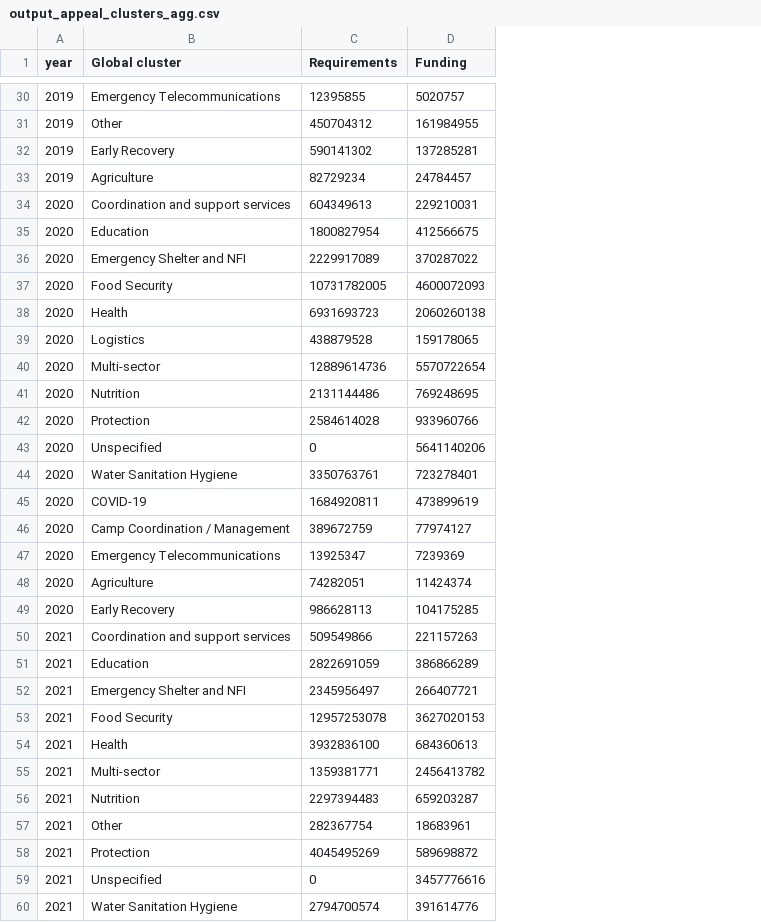
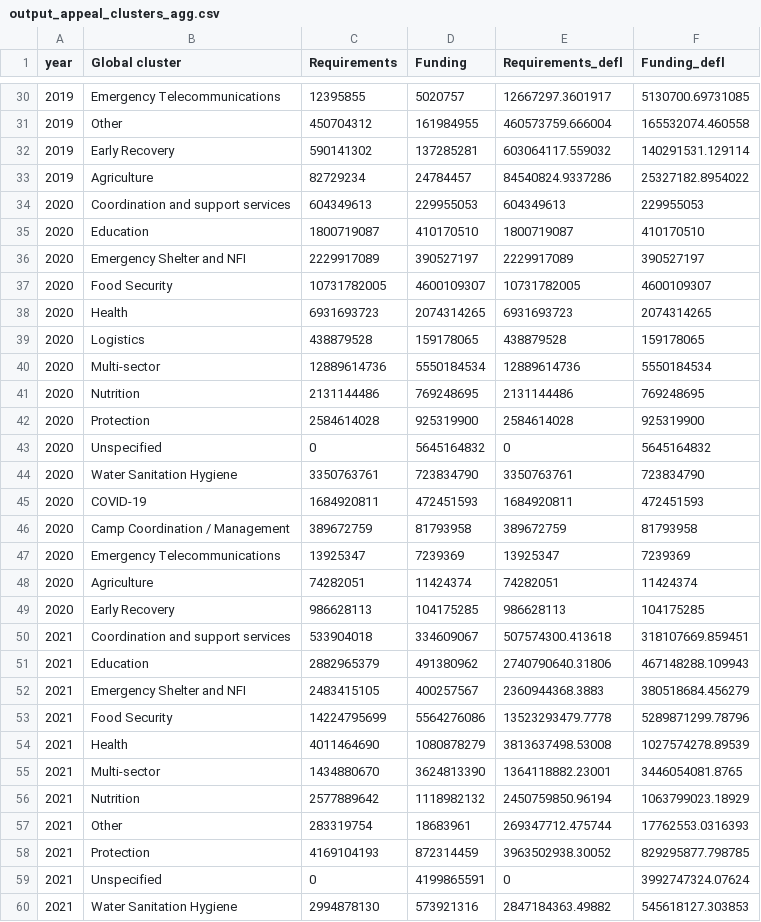
Before and after one commit to devinit/sohs, a CSV file: Appeal requirements/Fig 1.4/output_appeal_clusters_agg.csv, drawn as a sheet; only a part is shown, gaps mark what is left out; the diff covers the shown part only; the diff names each change by its address in the sheet, - before the commit and + after, or states it on an @@ line.

```diff
--- a/Appeal requirements/Fig 1.4/output_appeal_clusters_agg.csv
+++ b/Appeal requirements/Fig 1.4/output_appeal_clusters_agg.csv
+column E (Requirements_defl), rows 30-60: 12667297.3601917 | 460573759.666004 | 603064117.559032 | 84540824.9337286 | 604349613 | 1800719087 | 2229917089 | 10731782005 | 6931693723 | 438879528 | 12889614736 | 2131144486 | 2584614028 | 0 | 3350763761 | 1684920811 | 389672759 | 13925347 | 74282051 | 986628113 | 507574300.413618 | 2740790640.31806 | 2360944368.3883 | 13523293479.7778 | 3813637498.53008 | 1364118882.23001 | 2450759850.96194 | 269347712.475744 | 3963502938.30052 | 0 | 2847184363.49882
+column F (Funding_defl), rows 30-60: 5130700.69731085 | 165532074.460558 | 140291531.129114 | 25327182.8954022 | 229955053 | 410170510 | 390527197 | 4600109307 | 2074314265 | 159178065 | 5550184534 | 769248695 | 925319900 | 5645164832 | 723834790 | 472451593 | 81793958 | 7239369 | 11424374 | 104175285 | 318107669.859451 | 467148288.109943 | 380518684.456279 | 5289871299.78796 | 1027574278.89539 | 3446054081.8765 | 1063799023.18929 | 17762553.0316393 | 829295877.798785 | 3992747324.07624 | 545618127.303853
-D34 (Funding): 229210031
+D34 (Funding): 229955053
-C35 (Requirements): 1800827954
+C35 (Requirements): 1800719087
-D35 (Funding): 412566675
+D35 (Funding): 410170510
-D36 (Funding): 370287022
+D36 (Funding): 390527197
-D37 (Funding): 4600072093
+D37 (Funding): 4600109307
-D38 (Funding): 2060260138
+D38 (Funding): 2074314265
-D40 (Funding): 5570722654
+D40 (Funding): 5550184534
-D42 (Funding): 933960766
+D42 (Funding): 925319900
-D43 (Funding): 5641140206
+D43 (Funding): 5645164832
-D44 (Funding): 723278401
+D44 (Funding): 723834790
-D45 (Funding): 473899619
+D45 (Funding): 472451593
-D46 (Funding): 77974127
+D46 (Funding): 81793958
-C50 (Requirements): 509549866
+C50 (Requirements): 533904018
-D50 (Funding): 221157263
+D50 (Funding): 334609067
-C51 (Requirements): 2822691059
+C51 (Requirements): 2882965379
-D51 (Funding): 386866289
+D51 (Funding): 491380962
-C52 (Requirements): 2345956497
+C52 (Requirements): 2483415105
-D52 (Funding): 266407721
+D52 (Funding): 400257567
-C53 (Requirements): 12957253078
+C53 (Requirements): 14224795699
-D53 (Funding): 3627020153
+D53 (Funding): 5564276086
-C54 (Requirements): 3932836100
+C54 (Requirements): 4011464690
-D54 (Funding): 684360613
+D54 (Funding): 1080878279
-C55 (Requirements): 1359381771
+C55 (Requirements): 1434880670
-D55 (Funding): 2456413782
+D55 (Funding): 3624813390
-C56 (Requirements): 2297394483
+C56 (Requirements): 2577889642
-D56 (Funding): 659203287
+D56 (Funding): 1118982132
-C57 (Requirements): 282367754
+C57 (Requirements): 283319754
-C58 (Requirements): 4045495269
+C58 (Requirements): 4169104193
-D58 (Funding): 589698872
+D58 (Funding): 872314459
-D59 (Funding): 3457776616
+D59 (Funding): 4199865591
-C60 (Requirements): 2794700574
+C60 (Requirements): 2994878130
-D60 (Funding): 391614776
+D60 (Funding): 573921316
```
Also changed, not shown: 1 added row, 1 removed row and 16 edited cells elsewhere in this file, 8 other files.
